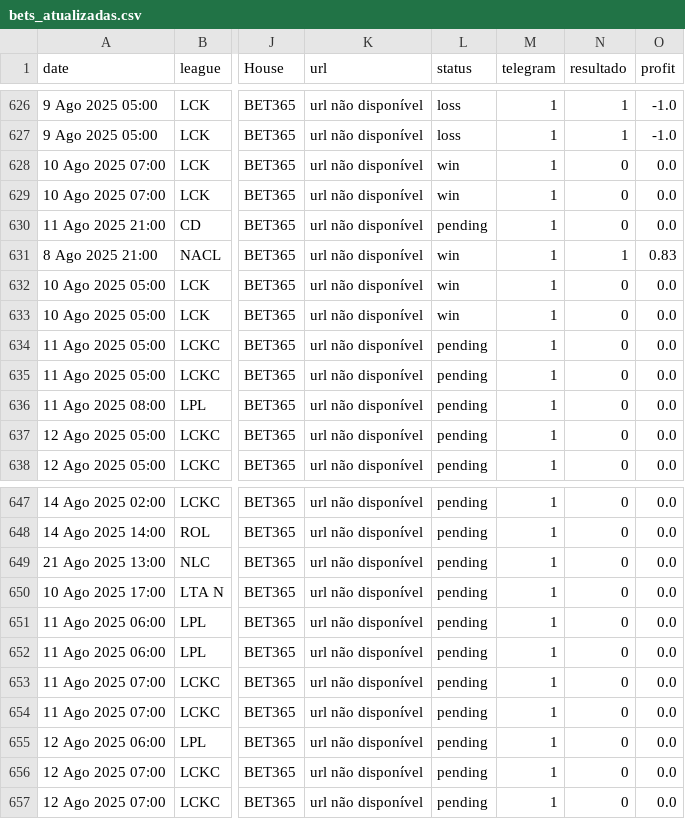
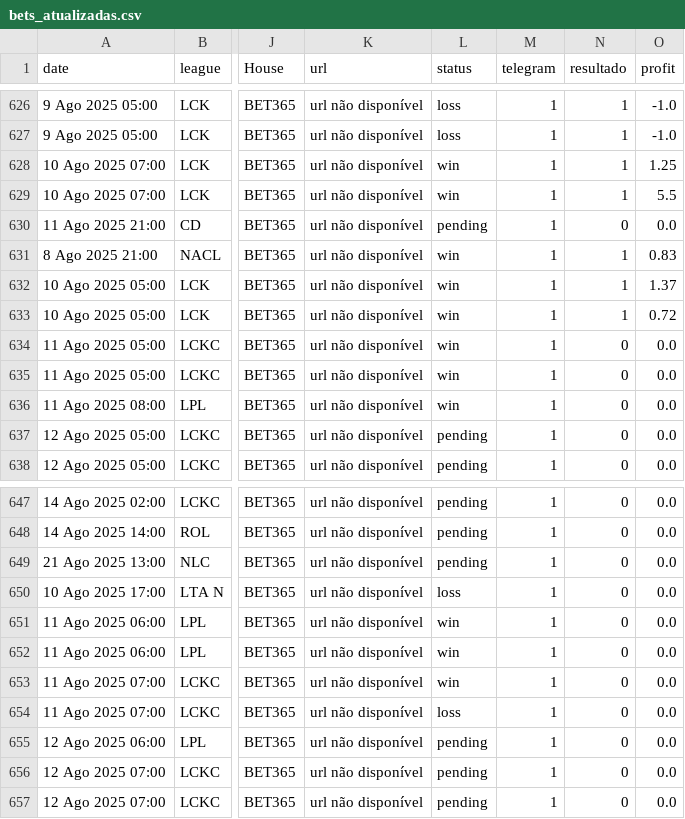
Before and after one commit to evaristomat/betting-dashboard, a CSV file: bets/bets_atualizadas.csv, drawn as a sheet; only a part is shown, gaps mark what is left out; the diff covers the shown part only; the diff names each change by its address in the sheet, - before the commit and + after, or states it on an @@ line.

```diff
--- a/bets/bets_atualizadas.csv
+++ b/bets/bets_atualizadas.csv
-N628:N629 (resultado): 0
+N628:N629 (resultado): 1
-O628 (profit): 0.0
+O628 (profit): 1.25
-O629 (profit): 0.0
+O629 (profit): 5.5
-N632:N633 (resultado): 0
+N632:N633 (resultado): 1
-O632 (profit): 0.0
+O632 (profit): 1.37
-O633 (profit): 0.0
+O633 (profit): 0.72
-L634:L636 (status): pending
+L634:L636 (status): win
-L650 (status): pending
+L650 (status): loss
-L651:L653 (status): pending
+L651:L653 (status): win
-L654 (status): pending
+L654 (status): loss
```
Also changed, not shown: 36 edited cells elsewhere in this file, bets/bets_atualizadas_por_mapa.csv.
